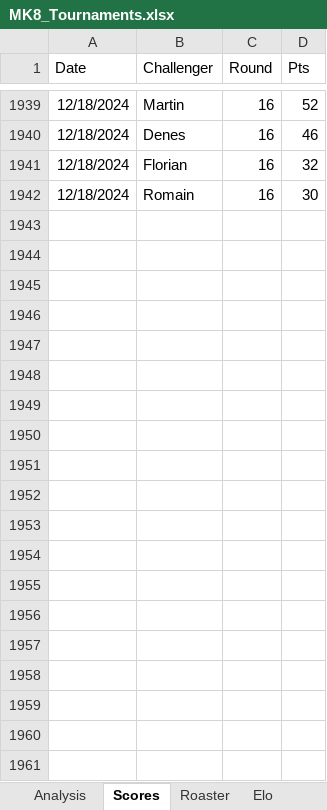
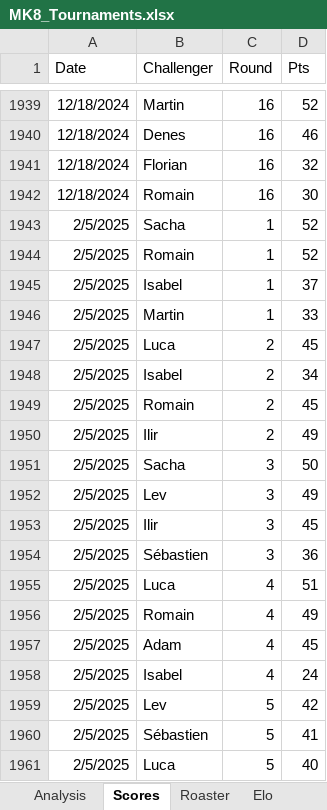
Before and after one commit to kiwil87/mario-kart-elo-calculator, an Excel workbook: Data/MK8_Tournaments.xlsx, sheet Scores, drawn as a sheet; only a part is shown, gaps mark what is left out; values as stored, in another font and other column widths than the file's, no borders; table styles not drawn; the diff covers the shown part only; the diff names each change by its address in the sheet, - before the commit and + after, or states it on an @@ line.

```diff
--- a/Data/MK8_Tournaments.xlsx (sheet Scores)
+++ b/Data/MK8_Tournaments.xlsx (sheet Scores)
+row 1943: 2/5/2025 | Sacha | 1 | 52
+row 1944: 2/5/2025 | Romain | 1 | 52
+row 1945: 2/5/2025 | Isabel | 1 | 37
+row 1946: 2/5/2025 | Martin | 1 | 33
+row 1947: 2/5/2025 | Luca | 2 | 45
+row 1948: 2/5/2025 | Isabel | 2 | 34
+row 1949: 2/5/2025 | Romain | 2 | 45
+row 1950: 2/5/2025 | Ilir | 2 | 49
+row 1951: 2/5/2025 | Sacha | 3 | 50
+row 1952: 2/5/2025 | Lev | 3 | 49
+row 1953: 2/5/2025 | Ilir | 3 | 45
+row 1954: 2/5/2025 | Sébastien | 3 | 36
+row 1955: 2/5/2025 | Luca | 4 | 51
+row 1956: 2/5/2025 | Romain | 4 | 49
+row 1957: 2/5/2025 | Adam | 4 | 45
+row 1958: 2/5/2025 | Isabel | 4 | 24
+row 1959: 2/5/2025 | Lev | 5 | 42
+row 1960: 2/5/2025 | Sébastien | 5 | 41
+row 1961: 2/5/2025 | Luca | 5 | 40
```
Also changed, not shown: 41 added rows elsewhere in this sheet, sheet Roaster, sheet Wins, sheet Analysis, sheet Elo, charts or pictures, Data/MK8_Tournaments_Elo.xlsx, Data/MK8_Tournaments_wins.xlsx, 1 other file.
